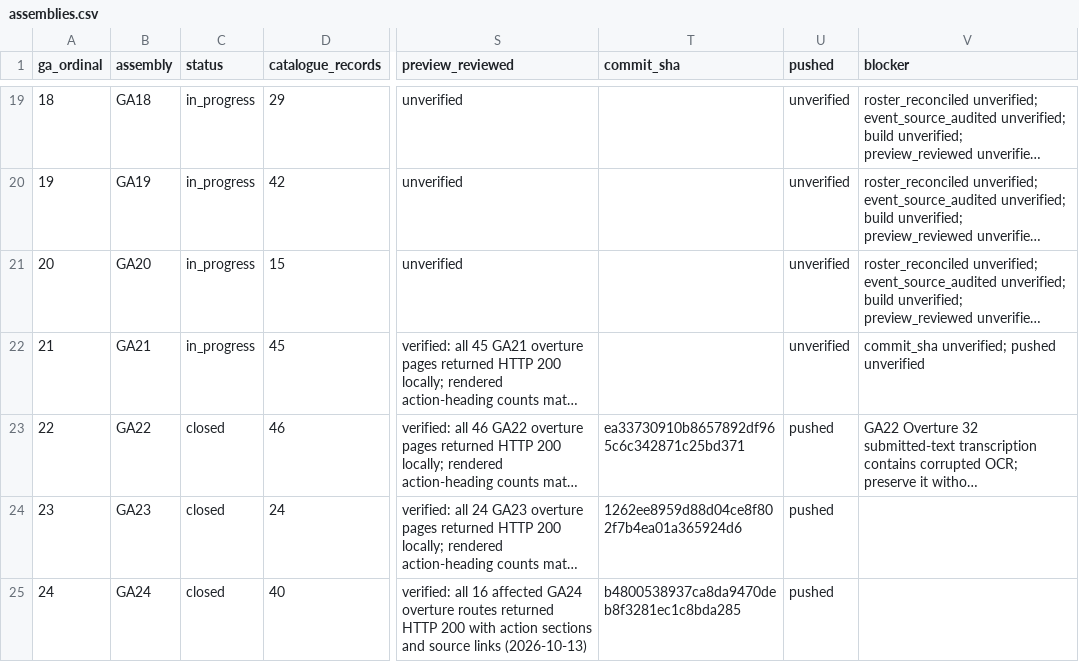
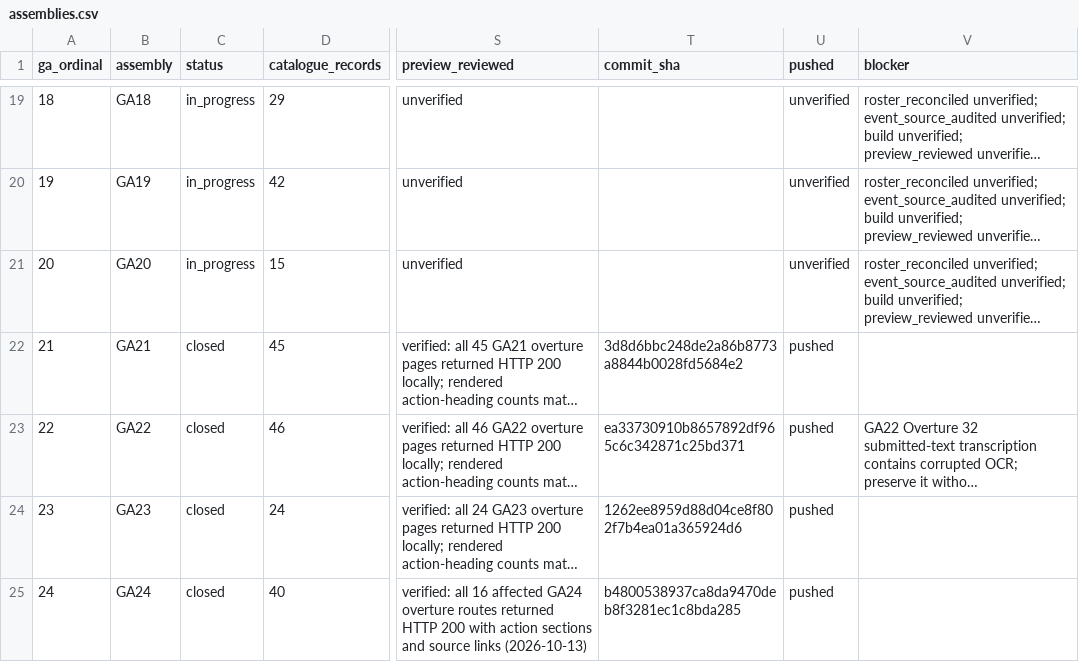
Before and after one commit to raymond-rishty/pca-ga, a CSV file: docs/overture-tracker/assemblies.csv, drawn as a sheet; only a part is shown, gaps mark what is left out; long unchanged cells end in …; the diff names each change by its address in the sheet, - before the commit and + after, or states it on an @@ line.

```diff
--- a/docs/overture-tracker/assemblies.csv
+++ b/docs/overture-tracker/assemblies.csv
-C22 (status): in_progress
+C22 (status): closed
-T22 (commit_sha): (empty)
+T22 (commit_sha): 3d8d6bbc248de2a86b8773a8844b0028fd5684e2
-U22 (pushed): unverified
+U22 (pushed): pushed
-V22 (blocker): commit_sha unverified; pushed unverified
+V22 (blocker): (empty)
```
Also changed, not shown: docs/overture-tracker/overtures.csv, docs/overture-tracker/work-queue.csv, 2 other files.
